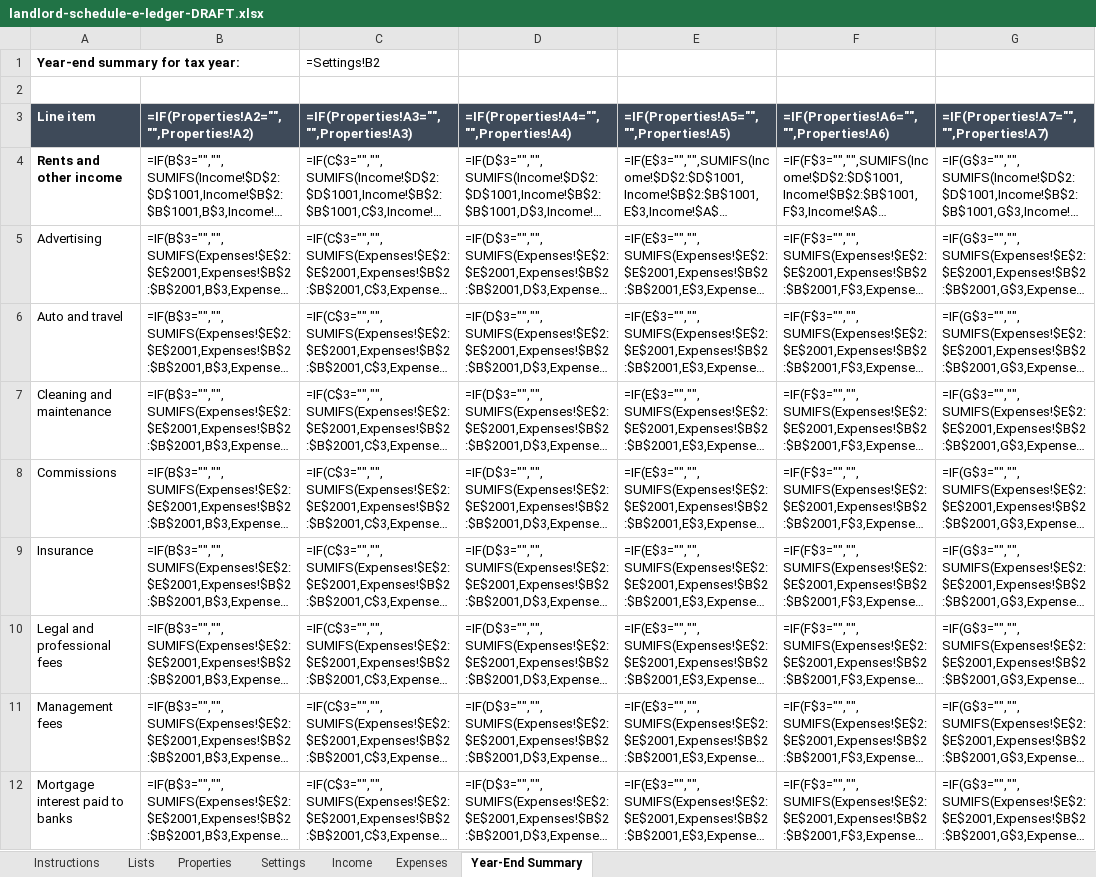
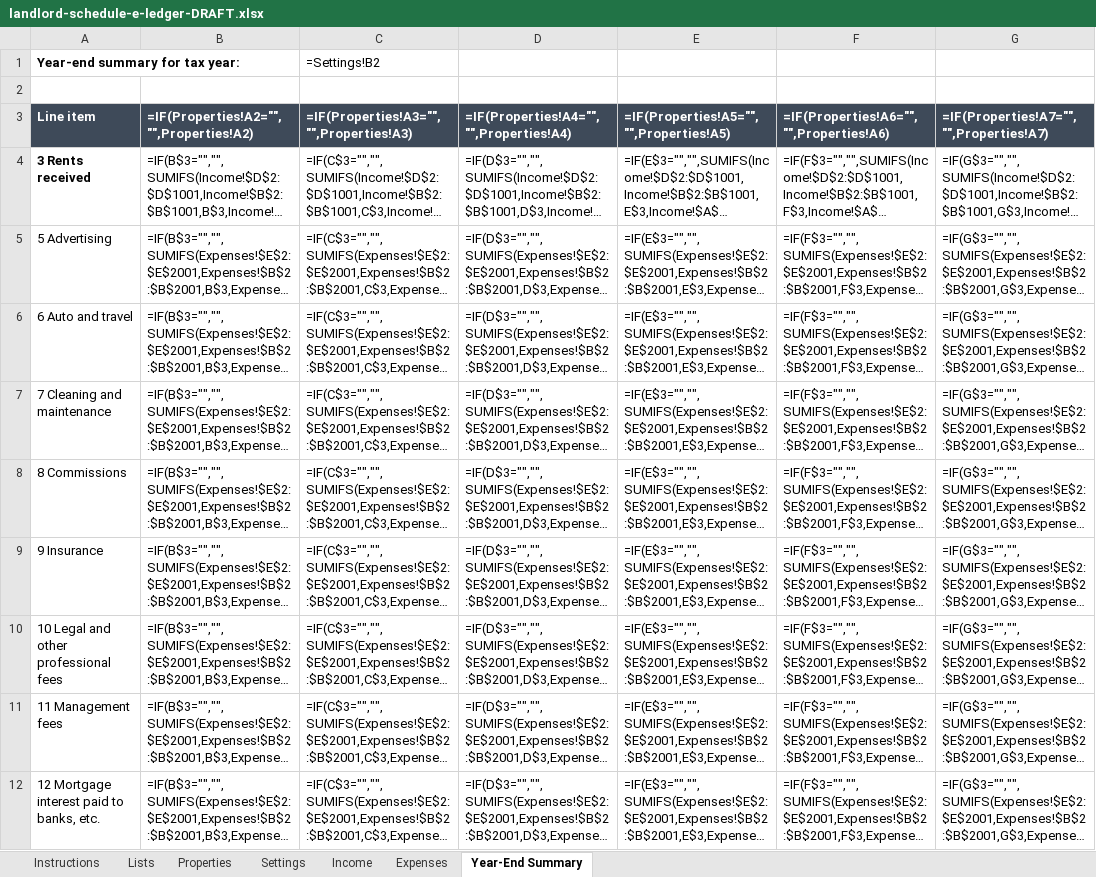
Before and after one commit to cash-case/second-income-research, an Excel workbook: templates/landlord-schedule-e-ledger/landlord-schedule-e-ledger-DRAFT.xlsx, sheet Year-End Summary, drawn as a sheet; only a part is shown; long unchanged cells end in …; values as stored, in another font and other column widths than the file's, no borders; formulas without a stored value are shown as written; the diff covers the shown part only; the diff names each change by its address in the sheet, - before the commit and + after, or states it on an @@ line.

```diff
--- a/templates/landlord-schedule-e-ledger/landlord-schedule-e-ledger-DRAFT.xlsx (sheet Year-End Summary)
+++ b/templates/landlord-schedule-e-ledger/landlord-schedule-e-ledger-DRAFT.xlsx (sheet Year-End Summary)
-A4 (Line item): Rents and other income
+A4 (Line item): 3 Rents received
-A5 (Line item): Advertising
+A5 (Line item): 5 Advertising
-A6 (Line item): Auto and travel
+A6 (Line item): 6 Auto and travel
-A7 (Line item): Cleaning and maintenance
+A7 (Line item): 7 Cleaning and maintenance
-A8 (Line item): Commissions
+A8 (Line item): 8 Commissions
-A9 (Line item): Insurance
+A9 (Line item): 9 Insurance
-A10 (Line item): Legal and professional fees
+A10 (Line item): 10 Legal and other professional fees
-A11 (Line item): Management fees
+A11 (Line item): 11 Management fees
-A12 (Line item): Mortgage interest paid to banks
+A12 (Line item): 12 Mortgage interest paid to banks, etc.
```
Also changed, not shown: 9 edited cells elsewhere in this sheet, sheet Lists, sheet Expenses, 1 other file.
